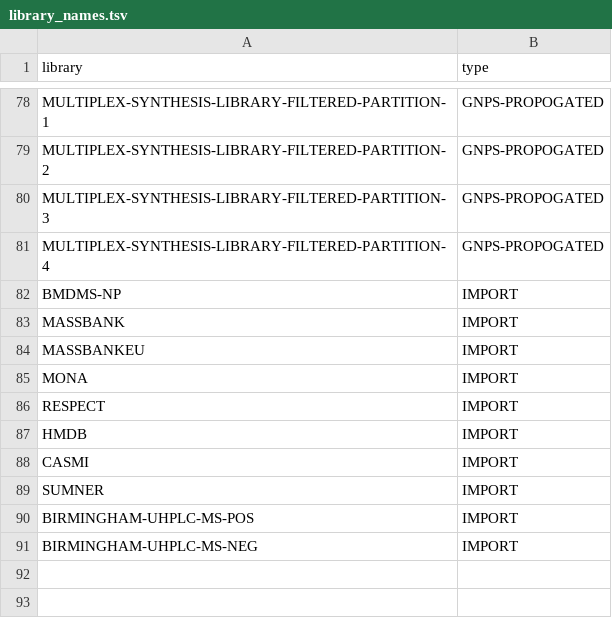
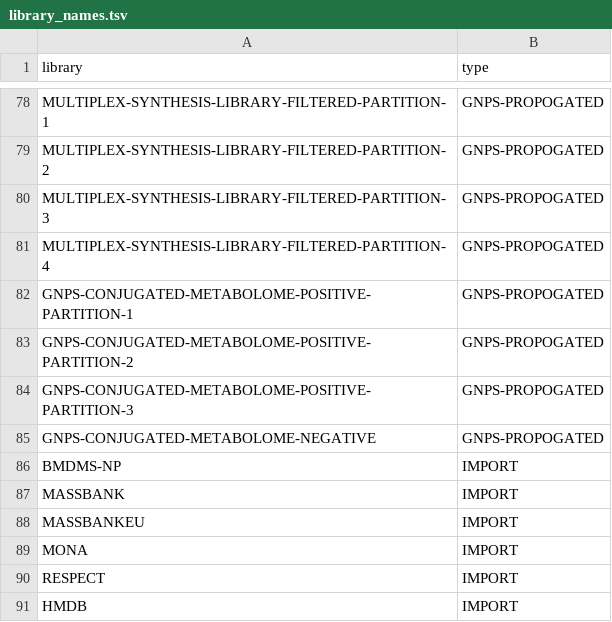
Before and after one commit to Wang-Bioinformatics-Lab/GNPS_ExternalStructureProxy, a TSV file: library_names.tsv, drawn as a sheet; only a part is shown, gaps mark what is left out; the shorter side is filled out with more unchanged rows; the diff names each change by its address in the sheet, - before the commit and + after, or states it on an @@ line.

Commit message:
Add new GNPS conjugated metabolome partitions

```diff
--- a/library_names.tsv
+++ b/library_names.tsv
+row 82: GNPS-CONJUGATED-METABOLOME-POSITIVE-PARTITION-1 | GNPS-PROPOGATED
+row 83: GNPS-CONJUGATED-METABOLOME-POSITIVE-PARTITION-2 | GNPS-PROPOGATED
+row 84: GNPS-CONJUGATED-METABOLOME-POSITIVE-PARTITION-3 | GNPS-PROPOGATED
+row 85: GNPS-CONJUGATED-METABOLOME-NEGATIVE | GNPS-PROPOGATED
```
